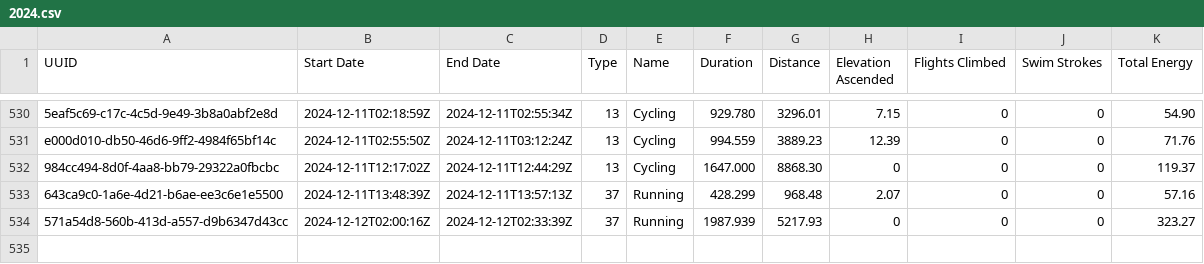
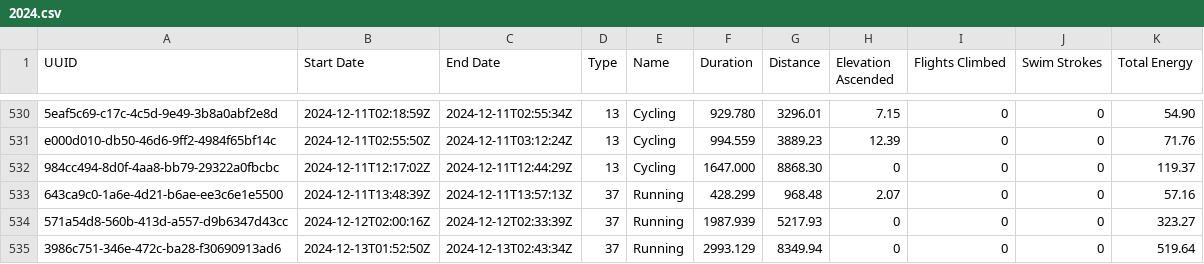
Before and after one commit to malinkang/health, a CSV file: workouts/2024.csv, drawn as a sheet; only a part is shown, gaps mark what is left out; the diff names each change by its address in the sheet, - before the commit and + after, or states it on an @@ line.

Commit message:
Update workouts

```diff
--- a/workouts/2024.csv
+++ b/workouts/2024.csv
+row 535: 3986c751-346e-472c-ba28-f30690913ad6 | 2024-12-13T01:52:50Z | 2024-12-13T02:43:34Z | 37 | Running | 2993.129 | 8349.94 | 0 | 0 | 0 | 519.64
```
